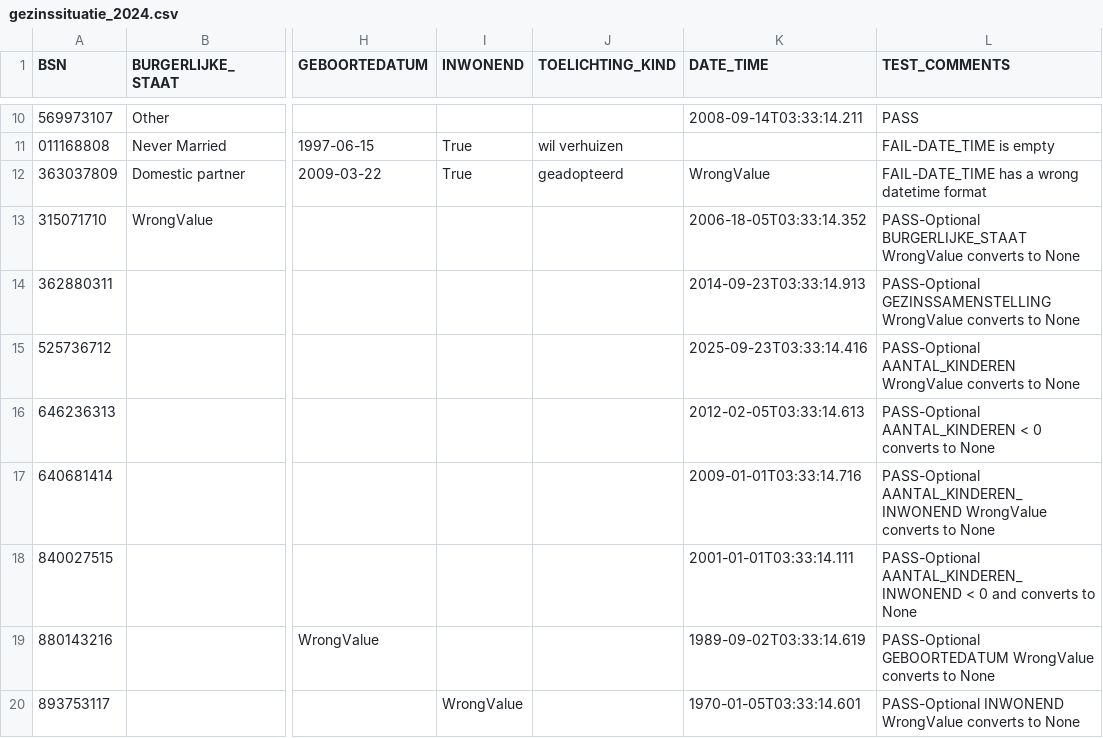
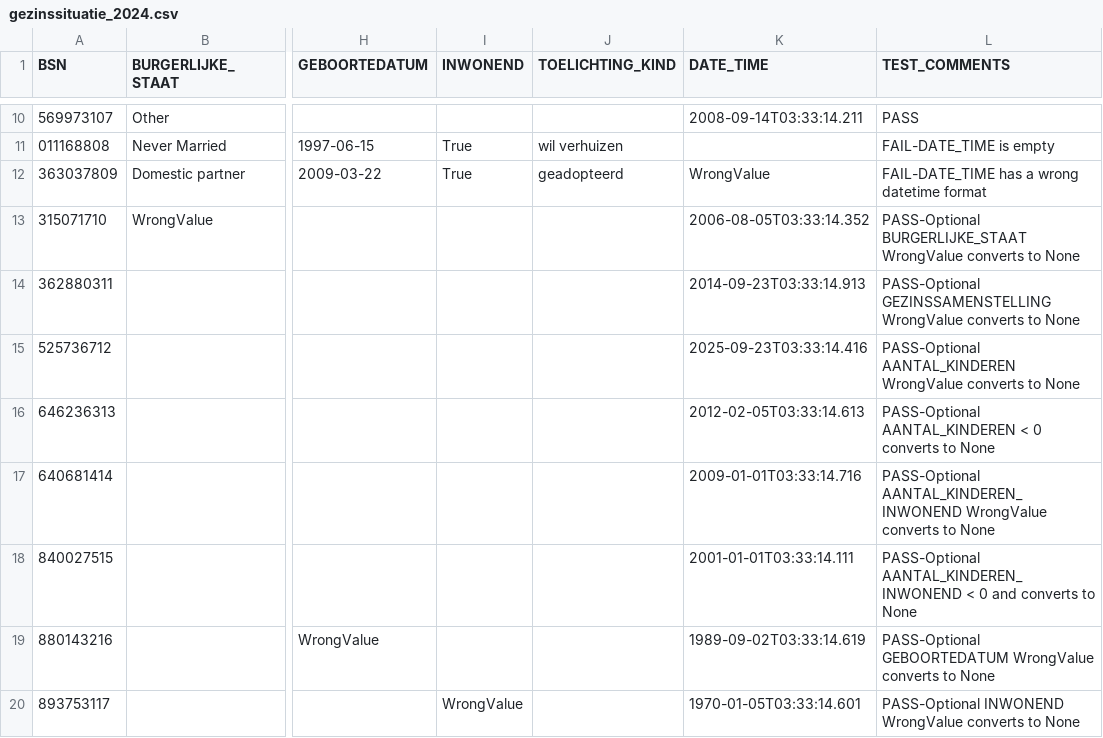
Before and after one commit to MaastrichtUniversity/docker-health, a CSV file: data/test-demo-data/csv/gezinssituatie_2024.csv, drawn as a sheet; only a part is shown, gaps mark what is left out; the diff names each change by its address in the sheet, - before the commit and + after, or states it on an @@ line.

Commit message:
Fix another typo in gezinssituatie dummy data
[DHHDP-1215, DHHDP-1301]

```diff
--- a/data/test-demo-data/csv/gezinssituatie_2024.csv
+++ b/data/test-demo-data/csv/gezinssituatie_2024.csv
-K13 (DATE_TIME): 2006-18-05T03:33:14.352
+K13 (DATE_TIME): 2006-08-05T03:33:14.352
```
